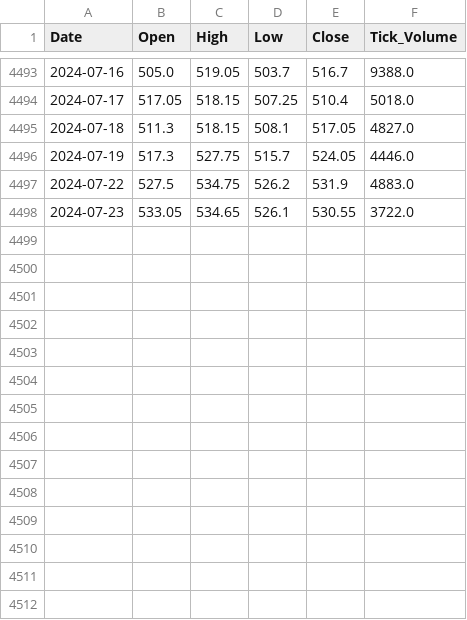
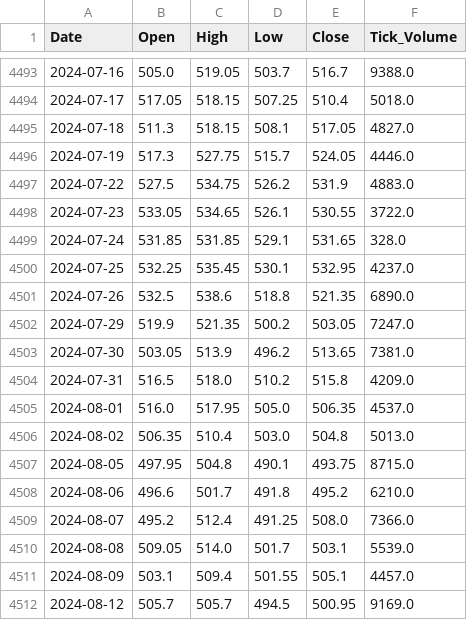
Before and after one commit to Denis91530/AI_2, a CSV file: csv_export/_ROSN_D1.csv, drawn as a sheet; only a part is shown, gaps mark what is left out.

Commit message:
Update the database

```diff
--- a/csv_export/_ROSN_D1.csv
+++ b/csv_export/_ROSN_D1.csv
@@ -4498 +4498,15 @@ Date,Open,High,Low,Close,Tick_Volume
 2024-07-23,533.05,534.65,526.1,530.55,3722.0
+2024-07-24,531.85,531.85,529.1,531.65,328.0
+2024-07-25,532.25,535.45,530.1,532.95,4237.0
+2024-07-26,532.5,538.6,518.8,521.35,6890.0
+2024-07-29,519.9,521.35,500.2,503.05,7247.0
+2024-07-30,503.05,513.9,496.2,513.65,7381.0
+2024-07-31,516.5,518.0,510.2,515.8,4209.0
+2024-08-01,516.0,517.95,505.0,506.35,4537.0
+2024-08-02,506.35,510.4,503.0,504.8,5013.0
+2024-08-05,497.95,504.8,490.1,493.75,8715.0
+2024-08-06,496.6,501.7,491.8,495.2,6210.0
+2024-08-07,495.2,512.4,491.25,508.0,7366.0
+2024-08-08,509.05,514.0,501.7,503.1,5539.0
+2024-08-09,503.1,509.4,501.55,505.1,4457.0
+2024-08-12,505.7,505.7,494.5,500.95,9169.0
```
